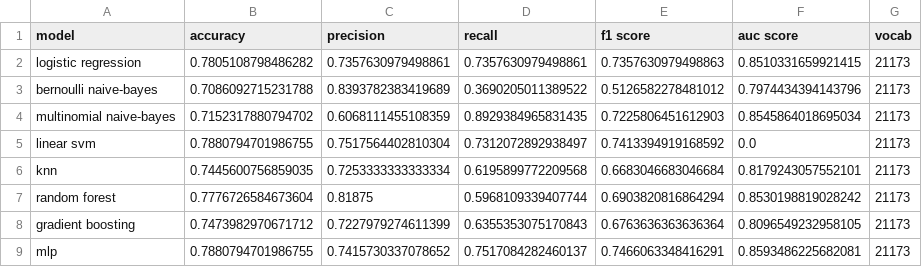
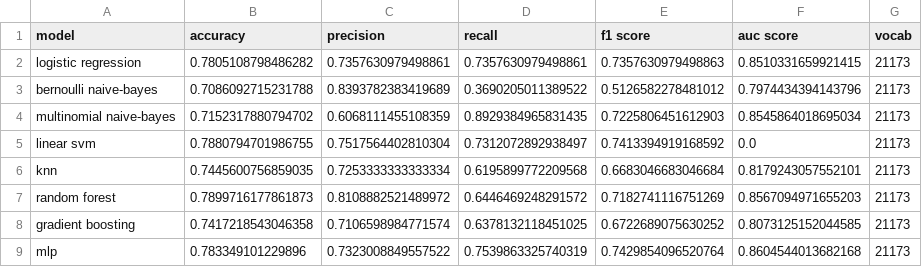
Before and after one commit to cabrau/FakeWhatsApp.Br, a CSV file: results/2018/viral/ml/ml-tfidf-processed-random_oversampling.csv, drawn as a sheet.

```diff
--- a/results/2018/viral/ml/ml-tfidf-processed-random_oversampling.csv
+++ b/results/2018/viral/ml/ml-tfidf-processed-random_oversampling.csv
@@ -6,4 +6,4 @@ linear svm,0.7880794701986755,0.7517564402810304,0.7312072892938497,0.7413394919
 knn,0.7445600756859035,0.7253333333333334,0.6195899772209568,0.6683046683046684,0.8179243057552101,21173
-random forest,0.7776726584673604,0.81875,0.5968109339407744,0.6903820816864294,0.8530198819028242,21173
-gradient boosting,0.7473982970671712,0.7227979274611399,0.6355353075170843,0.6763636363636364,0.8096549232958105,21173
-mlp,0.7880794701986755,0.7415730337078652,0.7517084282460137,0.7466063348416291,0.8593486225682081,21173
+random forest,0.7899716177861873,0.8108882521489972,0.6446469248291572,0.7182741116751269,0.8567094971655203,21173
+gradient boosting,0.7417218543046358,0.7106598984771574,0.6378132118451025,0.6722689075630252,0.8073125152044585,21173
+mlp,0.783349101229896,0.7323008849557522,0.7539863325740319,0.7429854096520764,0.8604544013682168,21173
```
Also changed, not shown: 11 other files.
